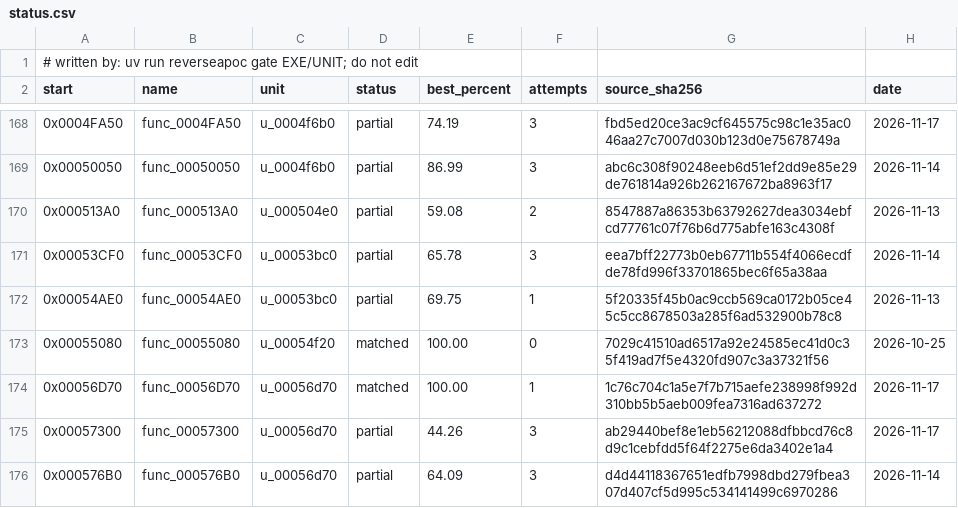
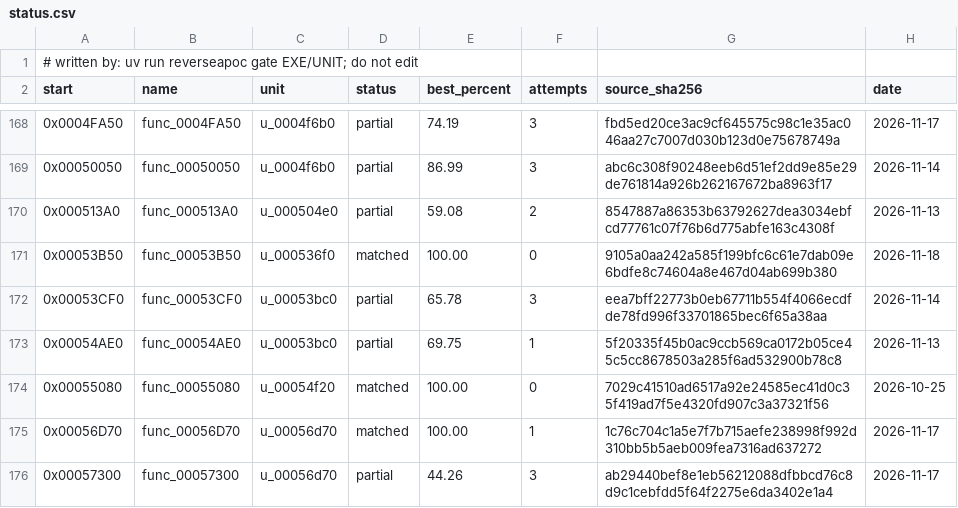
Before and after one commit to ayrtondenner/ReverseApoc, a CSV file: config/tacp/status.csv, drawn as a sheet; only a part is shown, gaps mark what is left out; the shorter side is filled out with more unchanged rows.

```diff
--- a/config/tacp/status.csv
+++ b/config/tacp/status.csv
@@ -170,2 +170,3 @@ start,name,unit,status,best_percent,attempts,source_sha256,date
 0x000513A0,func_000513A0,u_000504e0,partial,59.08,2,8547887a86353b63792627dea3034ebfcd77761c07f76b6d775abfe163c4308f,2026-11-13
+0x00053B50,func_00053B50,u_000536f0,matched,100.00,0,9105a0aa242a585f199bfc6c61e7dab09e6bdfe8c74604a8e467d04ab699b380,2026-11-18
 0x00053CF0,func_00053CF0,u_00053bc0,partial,65.78,3,eea7bff22773b0eb67711b554f4066ecdfde78fd996f33701865bec6f65a38aa,2026-11-14
```
Also changed, not shown: 2 other files.
